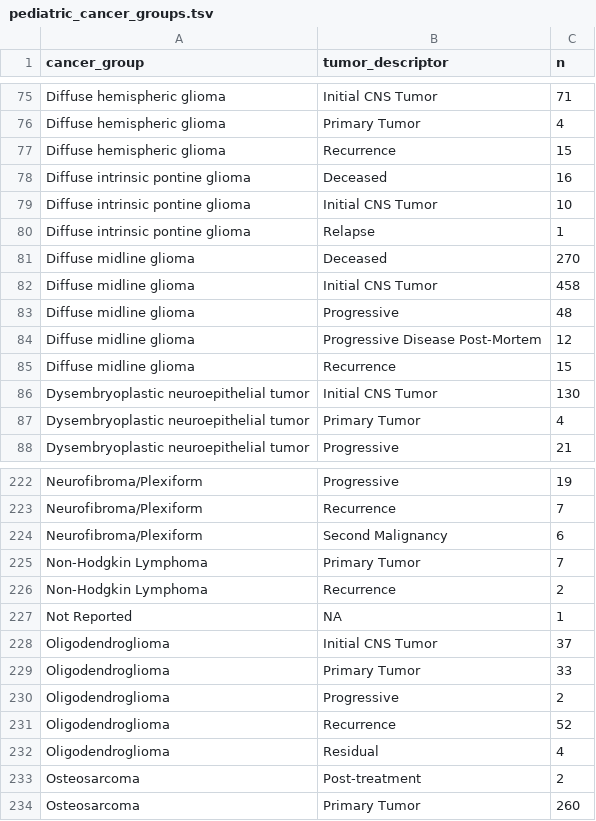
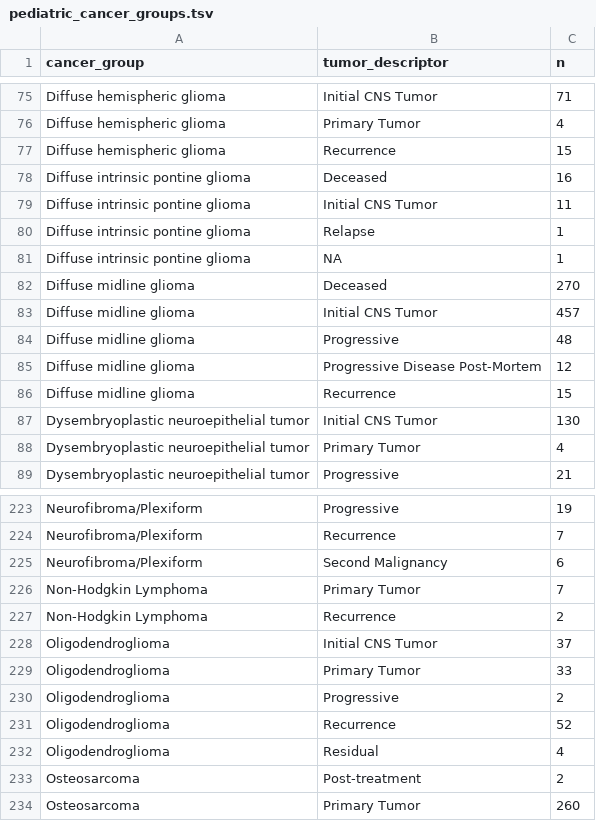
Before and after one commit to rokitalab/OpenPedCan-analysis, a TSV file: analyses/molecular-subtyping-integrate/results/pediatric_cancer_groups.tsv, drawn as a sheet; only a part is shown, gaps mark what is left out.

```diff
--- a/analyses/molecular-subtyping-integrate/results/pediatric_cancer_groups.tsv
+++ b/analyses/molecular-subtyping-integrate/results/pediatric_cancer_groups.tsv
@@ -78,6 +78,7 @@ Diffuse hemispheric glioma	Recurrence	15
 Diffuse intrinsic pontine glioma	Deceased	16
-Diffuse intrinsic pontine glioma	Initial CNS Tumor	10
+Diffuse intrinsic pontine glioma	Initial CNS Tumor	11
 Diffuse intrinsic pontine glioma	Relapse	1
+Diffuse intrinsic pontine glioma	NA	1
 Diffuse midline glioma	Deceased	270
-Diffuse midline glioma	Initial CNS Tumor	458
+Diffuse midline glioma	Initial CNS Tumor	457
 Diffuse midline glioma	Progressive	48
@@ -226,3 +227,2 @@ Non-Hodgkin Lymphoma	Primary Tumor	7
 Non-Hodgkin Lymphoma	Recurrence	2
-Not Reported	NA	1
 Oligodendroglioma	Initial CNS Tumor	37
```
Also changed, not shown: analyses/efo-mondo-mapping/results/efo-mondo-map-prefill.tsv, analyses/molecular-subtyping-integrate/results/harmonized_diagnosis_cancer_group_table.tsv, 2 other files.
